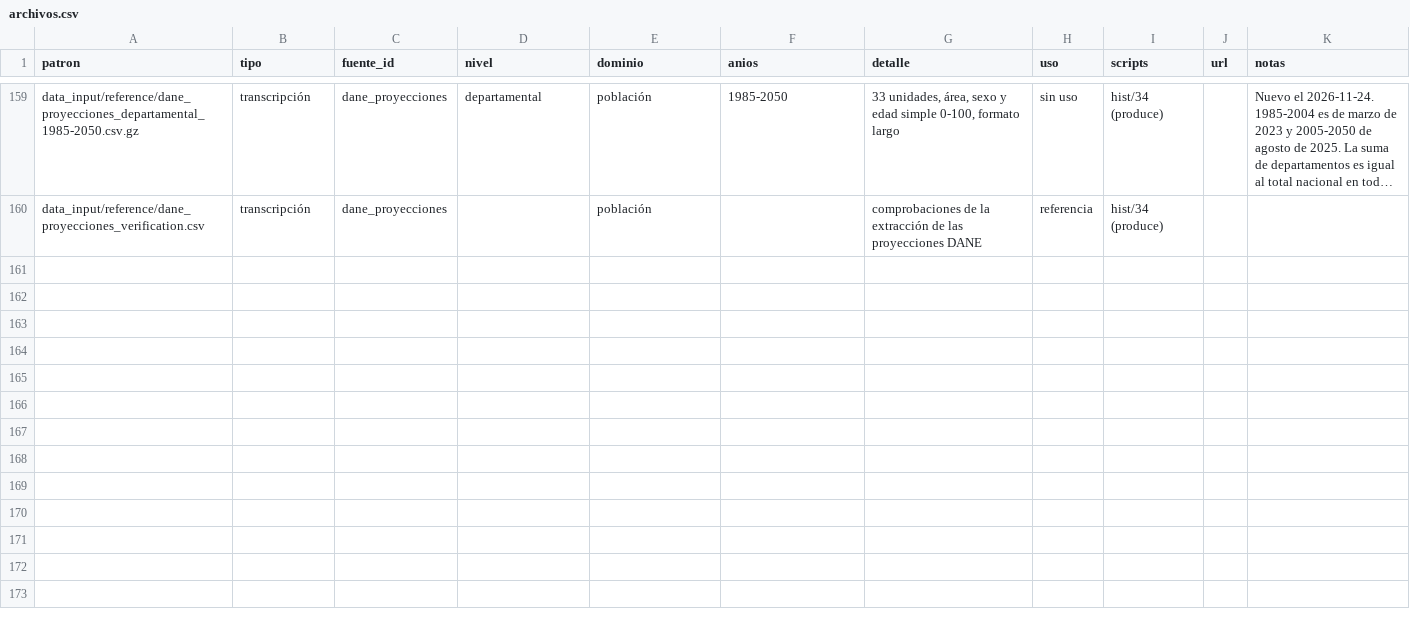
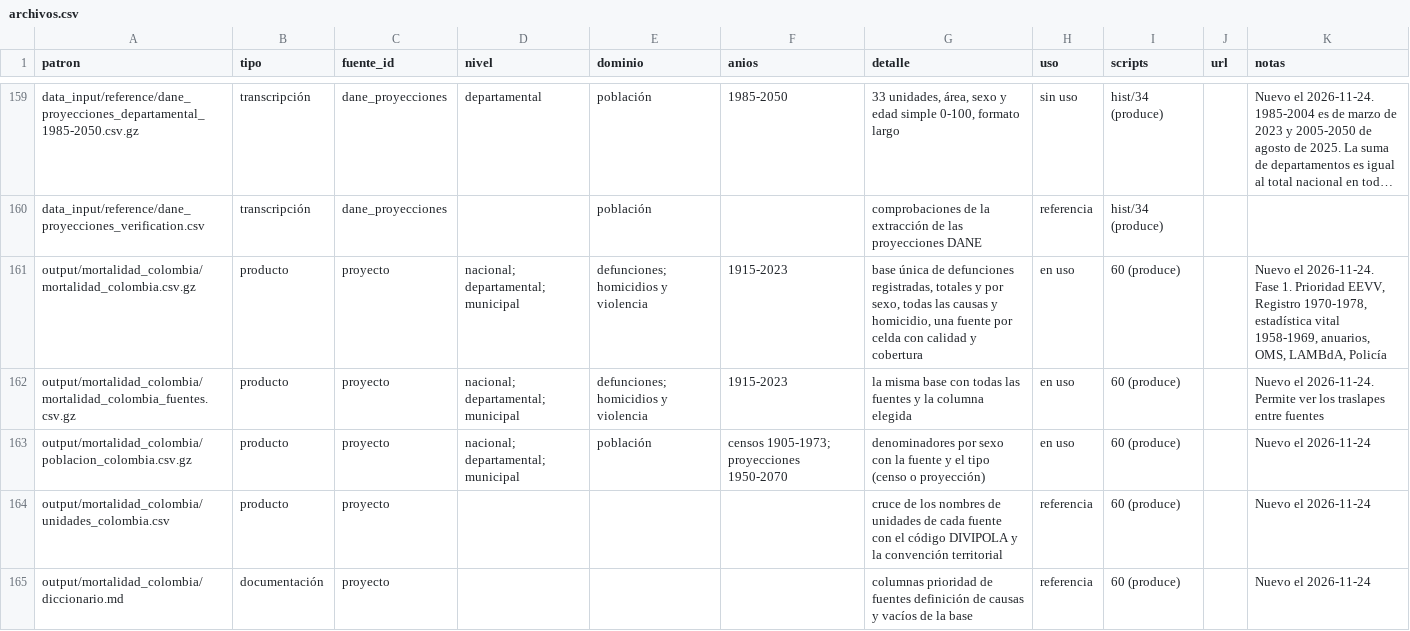
Before and after one commit to kikeacosta/colombia_homicidios, a CSV file: documents/inventory/archivos.csv, drawn as a sheet; only a part is shown, gaps mark what is left out; long unchanged cells end in …; the diff covers the shown part only; the diff names each change by its address in the sheet, - before the commit and + after, or states it on an @@ line.

```diff
--- a/documents/inventory/archivos.csv
+++ b/documents/inventory/archivos.csv
+row 161: output/mortalidad_colombia/mortalidad_colombia.csv.gz | producto | proyecto | nacional; departamental; municipal | defunciones; homicidios y violencia | 1915-2023 | base única de defunciones registradas, totales y por sexo, todas las causas y homicidio, una fuente por celda con calidad y cobertura | en uso | 60 (produce) |  | Nuevo el 2026-11-24. Fase 1. Prioridad EEVV, Registro 1970-1978, estadística vital 1958-1969, anuarios, OMS, LAMBdA, Policía
+row 162: output/mortalidad_colombia/mortalidad_colombia_fuentes.csv.gz | producto | proyecto | nacional; departamental; municipal | defunciones; homicidios y violencia | 1915-2023 | la misma base con todas las fuentes y la columna elegida | en uso | 60 (produce) |  | Nuevo el 2026-11-24. Permite ver los traslapes entre fuentes
+row 163: output/mortalidad_colombia/poblacion_colombia.csv.gz | producto | proyecto | nacional; departamental; municipal | población | censos 1905-1973; proyecciones 1950-2070 | denominadores por sexo con la fuente y el tipo (censo o proyección) | en uso | 60 (produce) |  | Nuevo el 2026-11-24
+row 164: output/mortalidad_colombia/unidades_colombia.csv | producto | proyecto |  |  |  | cruce de los nombres de unidades de cada fuente con el código DIVIPOLA y la convención territorial | referencia | 60 (produce) |  | Nuevo el 2026-11-24
+row 165: output/mortalidad_colombia/diccionario.md | documentación | proyecto |  |  |  | columnas prioridad de fuentes definición de causas y vacíos de la base | referencia | 60 (produce) |  | Nuevo el 2026-11-24
```
Also changed, not shown: 5 added rows elsewhere in this file, output/tables/data_catalog.csv, output/tables/data_catalog_files.csv, 10 other files.
